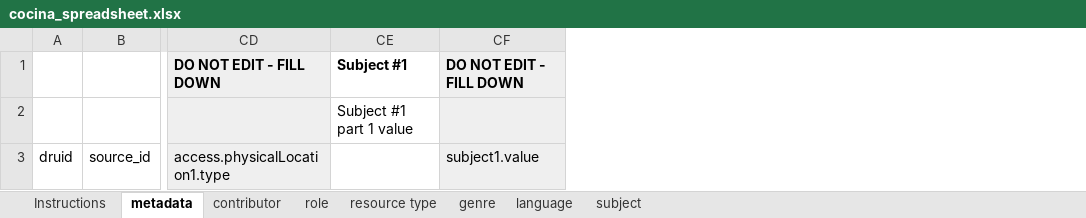
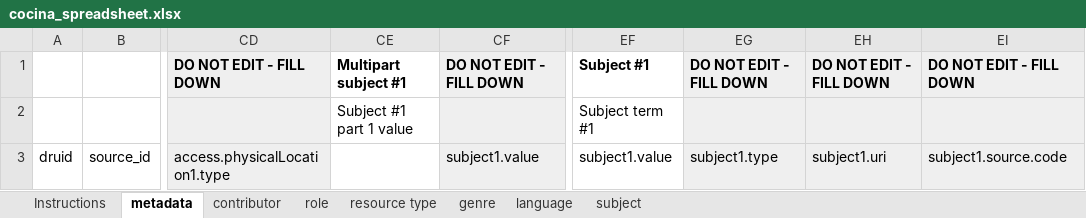
Before and after one commit to sul-metadata/cocina-spreadsheet, an Excel workbook: assets/cocina_spreadsheet.xlsx, sheet metadata, drawn as a sheet; only a part is shown, gaps mark what is left out; values as stored, in another font and other column widths than the file's, no borders; charts and pictures not drawn; the diff names each change by its address in the sheet, - before the commit and + after, or states it on an @@ line.

Commit message:
Support either single or multi-part subjects

```diff
--- a/assets/cocina_spreadsheet.xlsx (sheet metadata)
+++ b/assets/cocina_spreadsheet.xlsx (sheet metadata)
+column EF, rows 1-3: Subject #1 | Subject term #1 | subject1.value
+column EG, rows 1-3: DO NOT EDIT - FILL DOWN |  | subject1.type
+column EH, rows 1-3: DO NOT EDIT - FILL DOWN |  | subject1.uri
+column EI, rows 1-3: DO NOT EDIT - FILL DOWN |  | subject1.source.code
-CE1: Subject #1
+CE1: Multipart subject #1
```
Also changed, not shown: charts or pictures, 5 other files.
